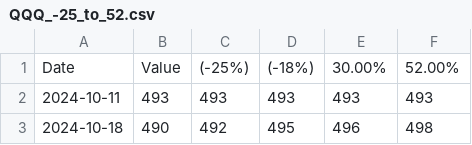
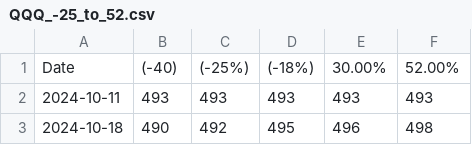
Before and after one commit to kumashish/trading, a CSV file: data/QQQ_-25_to_52.csv, drawn as a sheet; only a part is shown.

Commit message:
Update QQQ_-25_to_52.csv

```diff
--- a/data/QQQ_-25_to_52.csv
+++ b/data/QQQ_-25_to_52.csv
@@ -1,2 +1,2 @@
-Date,Value,(-25%),(-18%),30.00%,52.00%
+Date,(-40),(-25%),(-18%),30.00%,52.00%
 2024-10-11,493,493,493,493,493
```
